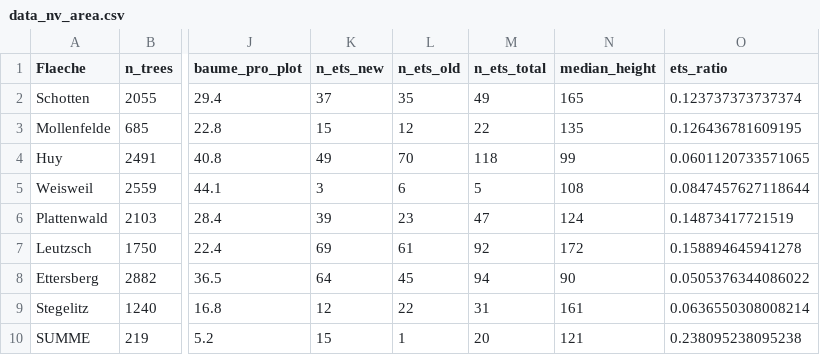
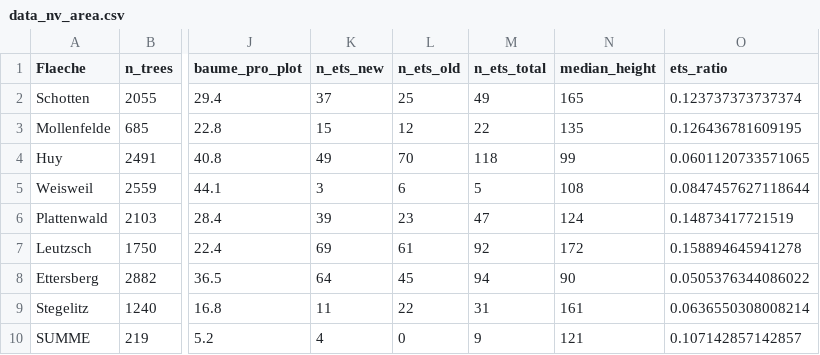
Before and after one commit to knofterle/FRAXSILVA_R, a CSV file: EXPORT/IBF/tables/data_nv_area.csv, drawn as a sheet; only a part is shown, gaps mark what is left out; the diff names each change by its address in the sheet, - before the commit and + after, or states it on an @@ line.

```diff
--- a/EXPORT/IBF/tables/data_nv_area.csv
+++ b/EXPORT/IBF/tables/data_nv_area.csv
-L2 (n_ets_old): 35
+L2 (n_ets_old): 25
-K9 (n_ets_new): 12
+K9 (n_ets_new): 11
-K10 (n_ets_new): 15
+K10 (n_ets_new): 4
-L10 (n_ets_old): 1
+L10 (n_ets_old): 0
-M10 (n_ets_total): 20
+M10 (n_ets_total): 9
-O10 (ets_ratio): 0.238095238095238
+O10 (ets_ratio): 0.107142857142857
```
Also changed, not shown: DATA/RAW/IBF/Greifswald/NV/NV_Aufnahmeblatt_Greifswald_schrewe.csv, DATA/RAW/IBF/Stegelitz/NV/NV_Aufnahmeblatt_Stiegelitz_schrewe.csv, 6 other files.
